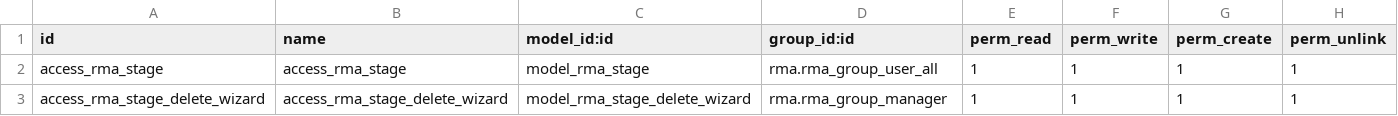
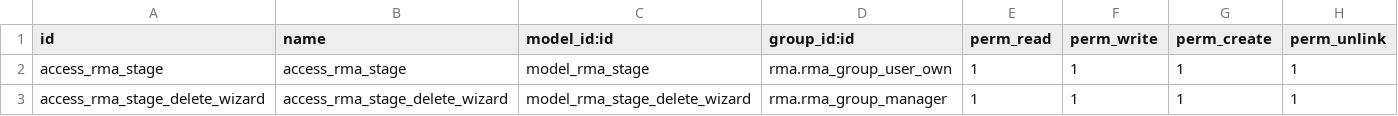
Before and after one commit to LibrERP/custom-addons, a CSV file: rma_stage/security/ir.model.access.csv, drawn as a sheet.

Commit message:
[FIX] rma_stage: Wrong access rights

```diff
--- a/rma_stage/security/ir.model.access.csv
+++ b/rma_stage/security/ir.model.access.csv
@@ -1,3 +1,3 @@
 id,name,model_id:id,group_id:id,perm_read,perm_write,perm_create,perm_unlink
-access_rma_stage,access_rma_stage,model_rma_stage,rma.rma_group_user_all,1,1,1,1
+access_rma_stage,access_rma_stage,model_rma_stage,rma.rma_group_user_own,1,1,1,1
 access_rma_stage_delete_wizard,access_rma_stage_delete_wizard,model_rma_stage_delete_wizard,rma.rma_group_manager,1,1,1,1
```
Also changed, not shown: 1 other file.
